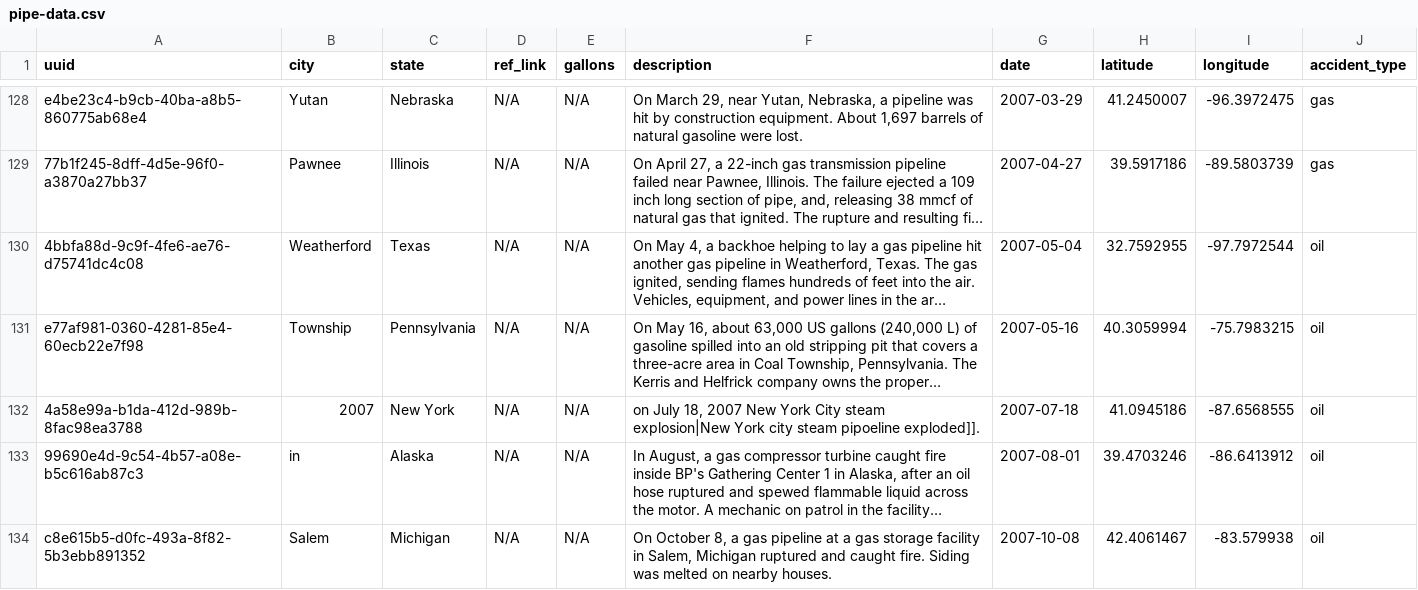
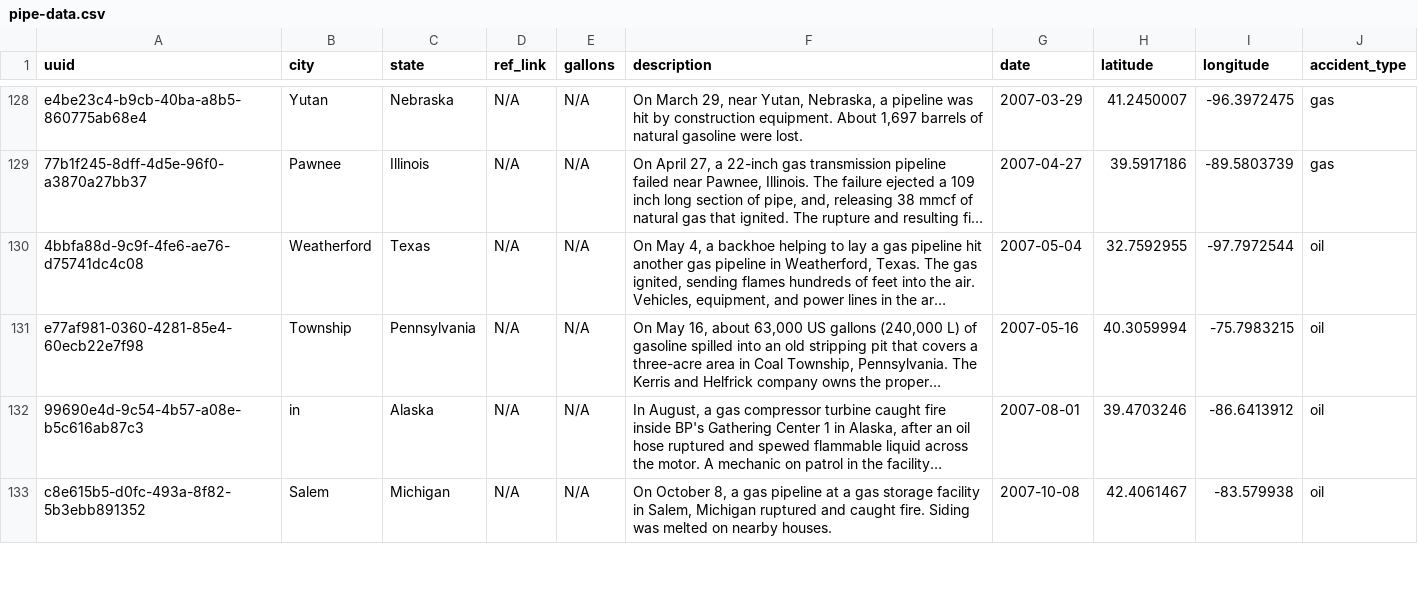
Before and after one commit to ACollectionOfAtoms/pipe-map, a CSV file: data/pipe-data.csv, drawn as a sheet; only a part is shown, gaps mark what is left out; long unchanged cells end in …; the diff names each change by its address in the sheet, - before the commit and + after, or states it on an @@ line.

```diff
--- a/data/pipe-data.csv
+++ b/data/pipe-data.csv
-row 132: 4a58e99a-b1da-412d-989b-8fac98ea3788 | 2007 | New York | N/A | N/A | on July 18, 2007 New York City steam explosion|New York city steam pipoeline exploded]]. | 2007-07-18 | 41.0945186 | -87.6568555 | oil
```
Also changed, not shown: 7 other files.
